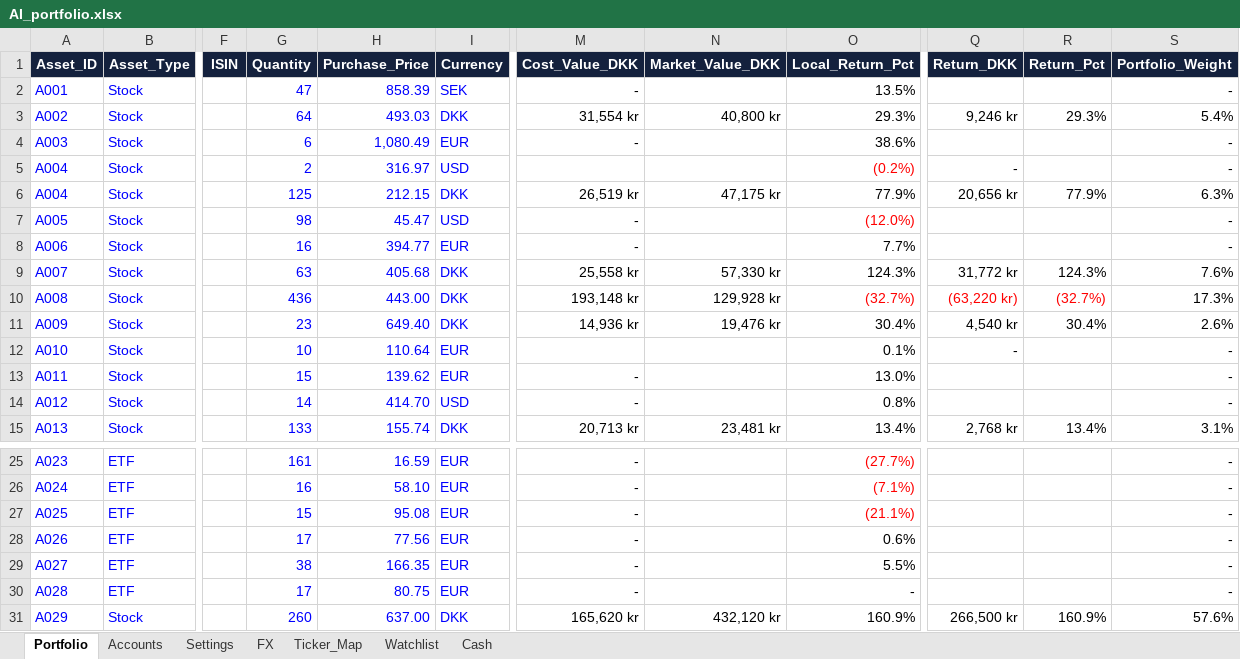
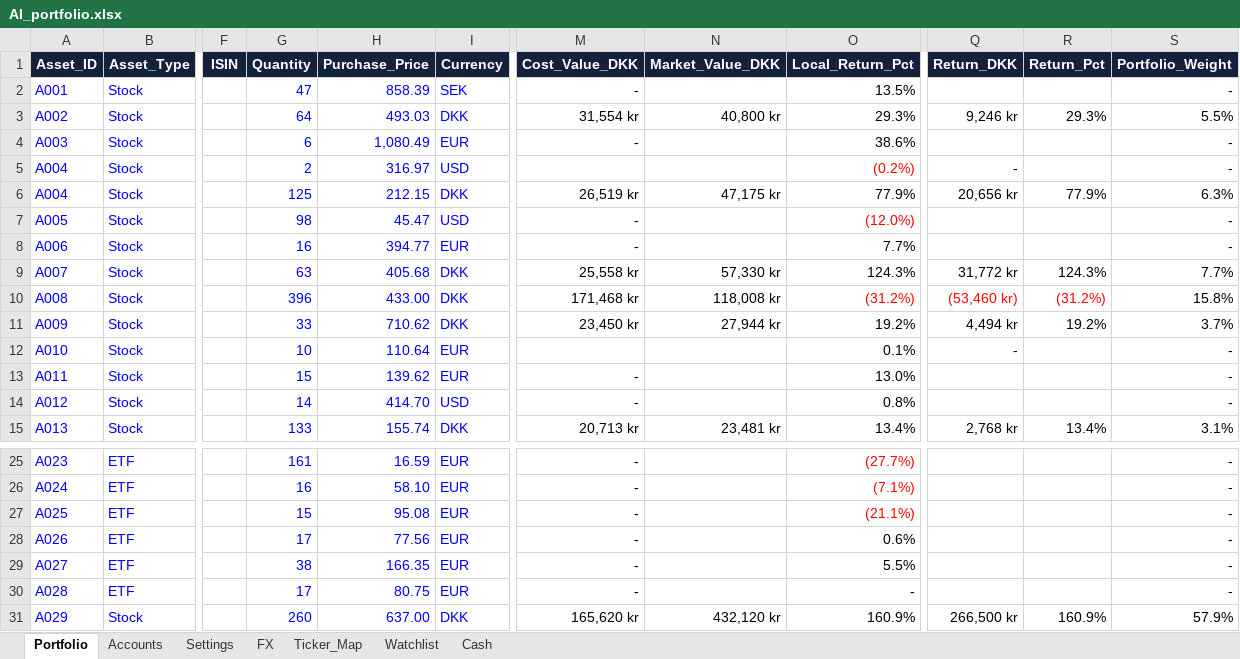
Before and after one commit to tonnirasmussen70/Investment-OS, an Excel workbook: data/AI_portfolio.xlsx, sheet Portfolio, drawn as a sheet; only a part is shown, gaps mark what is left out; values as stored, in another font and other column widths than the file's, no borders; conditional formats and table styles not drawn; the diff names each change by its address in the sheet, - before the commit and + after, or states it on an @@ line.

Commit message:
Add files via upload

```diff
--- a/data/AI_portfolio.xlsx (sheet Portfolio)
+++ b/data/AI_portfolio.xlsx (sheet Portfolio)
-S3 (Portfolio_Weight): 5.4%
+S3 (Portfolio_Weight): 5.5%
-S9 (Portfolio_Weight): 7.6%
+S9 (Portfolio_Weight): 7.7%
-G10 (Quantity): 436
+G10 (Quantity): 396
-H10 (Purchase_Price): 443.00
+H10 (Purchase_Price): 433.00
-M10 (Cost_Value_DKK): 193,148 kr
+M10 (Cost_Value_DKK): 171,468 kr
-N10 (Market_Value_DKK): 129,928 kr
+N10 (Market_Value_DKK): 118,008 kr
-O10 (Local_Return_Pct): (32.7%)
+O10 (Local_Return_Pct): (31.2%)
-Q10 (Return_DKK): (63,220 kr)
+Q10 (Return_DKK): (53,460 kr)
-R10 (Return_Pct): (32.7%)
+R10 (Return_Pct): (31.2%)
-S10 (Portfolio_Weight): 17.3%
+S10 (Portfolio_Weight): 15.8%
-G11 (Quantity): 23
+G11 (Quantity): 33
-H11 (Purchase_Price): 649.40
+H11 (Purchase_Price): 710.62
-M11 (Cost_Value_DKK): 14,936 kr
+M11 (Cost_Value_DKK): 23,450 kr
-N11 (Market_Value_DKK): 19,476 kr
+N11 (Market_Value_DKK): 27,944 kr
-O11 (Local_Return_Pct): 30.4%
+O11 (Local_Return_Pct): 19.2%
-Q11 (Return_DKK): 4,540 kr
+Q11 (Return_DKK): 4,494 kr
-R11 (Return_Pct): 30.4%
+R11 (Return_Pct): 19.2%
-S11 (Portfolio_Weight): 2.6%
+S11 (Portfolio_Weight): 3.7%
-S31 (Portfolio_Weight): 57.6%
+S31 (Portfolio_Weight): 57.9%
```
Also changed, not shown: sheet Cash.
